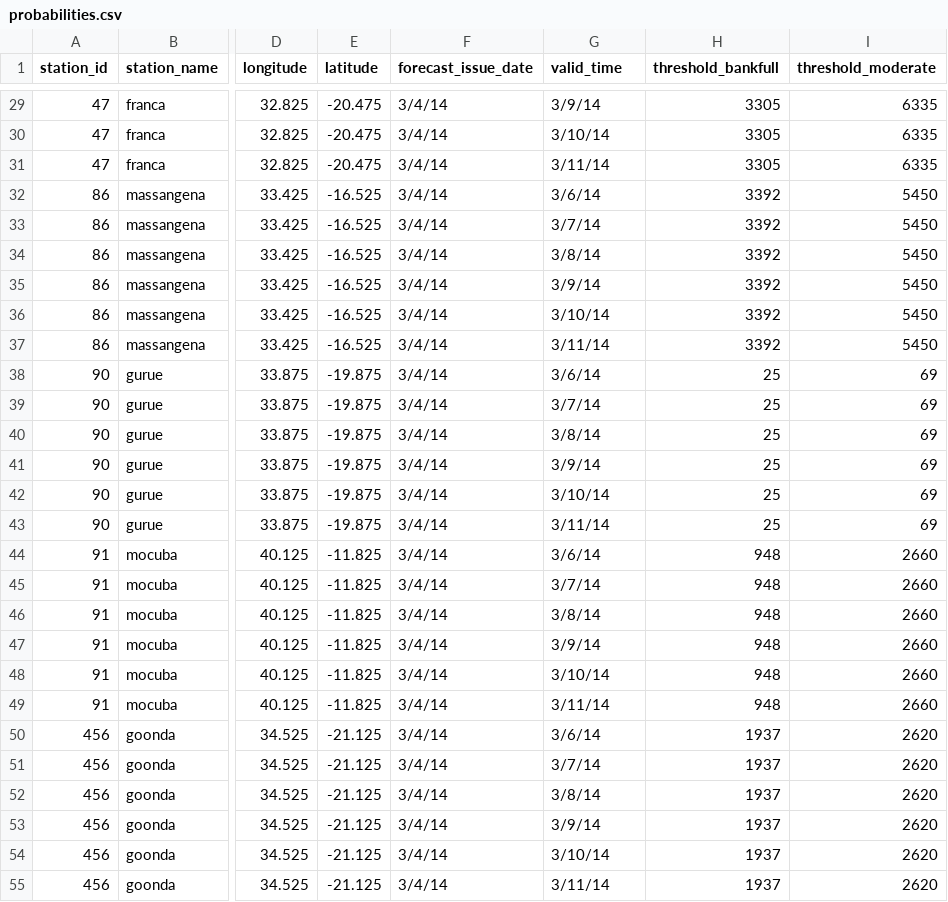
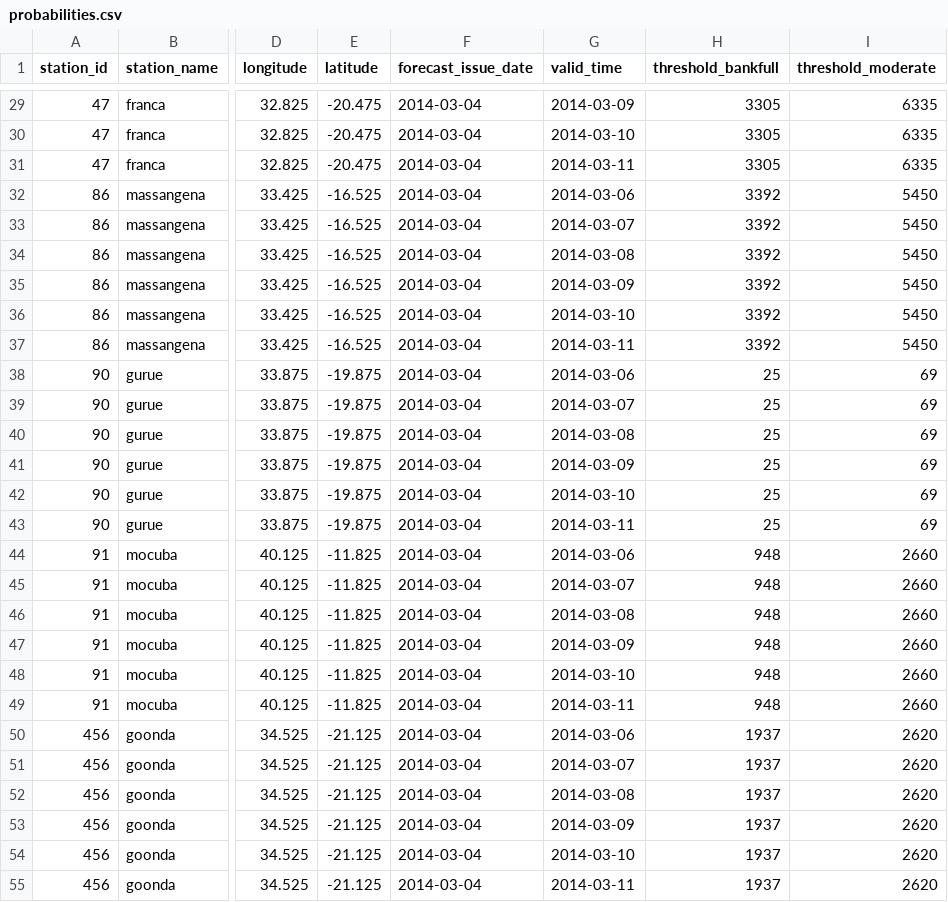
Before and after one commit to WFP-VAM/prism-app, a CSV file: frontend/public/data/mozambique/aa-floods/2014-03-04/probabilities.csv, drawn as a sheet; only a part is shown, gaps mark what is left out; the diff covers the shown part only; the diff names each change by its address in the sheet, - before the commit and + after, or states it on an @@ line.

```diff
--- a/frontend/public/data/mozambique/aa-floods/2014-03-04/probabilities.csv
+++ b/frontend/public/data/mozambique/aa-floods/2014-03-04/probabilities.csv
-F29:F55 (forecast_issue_date): 3/4/14
+F29:F55 (forecast_issue_date): 2014-03-04
-G29 (valid_time): 3/9/14
+G29 (valid_time): 2014-03-09
-G30 (valid_time): 3/10/14
+G30 (valid_time): 2014-03-10
-G31 (valid_time): 3/11/14
+G31 (valid_time): 2014-03-11
-G32 (valid_time): 3/6/14
+G32 (valid_time): 2014-03-06
-G33 (valid_time): 3/7/14
+G33 (valid_time): 2014-03-07
-G34 (valid_time): 3/8/14
+G34 (valid_time): 2014-03-08
-G35 (valid_time): 3/9/14
+G35 (valid_time): 2014-03-09
-G36 (valid_time): 3/10/14
+G36 (valid_time): 2014-03-10
-G37 (valid_time): 3/11/14
+G37 (valid_time): 2014-03-11
-G38 (valid_time): 3/6/14
+G38 (valid_time): 2014-03-06
-G39 (valid_time): 3/7/14
+G39 (valid_time): 2014-03-07
-G40 (valid_time): 3/8/14
+G40 (valid_time): 2014-03-08
-G41 (valid_time): 3/9/14
+G41 (valid_time): 2014-03-09
-G42 (valid_time): 3/10/14
+G42 (valid_time): 2014-03-10
-G43 (valid_time): 3/11/14
+G43 (valid_time): 2014-03-11
-G44 (valid_time): 3/6/14
+G44 (valid_time): 2014-03-06
-G45 (valid_time): 3/7/14
+G45 (valid_time): 2014-03-07
-G46 (valid_time): 3/8/14
+G46 (valid_time): 2014-03-08
-G47 (valid_time): 3/9/14
+G47 (valid_time): 2014-03-09
-G48 (valid_time): 3/10/14
+G48 (valid_time): 2014-03-10
-G49 (valid_time): 3/11/14
+G49 (valid_time): 2014-03-11
-G50 (valid_time): 3/6/14
+G50 (valid_time): 2014-03-06
-G51 (valid_time): 3/7/14
+G51 (valid_time): 2014-03-07
-G52 (valid_time): 3/8/14
+G52 (valid_time): 2014-03-08
-G53 (valid_time): 3/9/14
+G53 (valid_time): 2014-03-09
-G54 (valid_time): 3/10/14
+G54 (valid_time): 2014-03-10
-G55 (valid_time): 3/11/14
+G55 (valid_time): 2014-03-11
```
Also changed, not shown: 54 edited cells elsewhere in this file, frontend/public/data/mozambique/aa-floods/2014-03-04/avg_probabilities.csv, frontend/public/data/mozambique/aa-floods/2014-03-04/discharge.csv.
